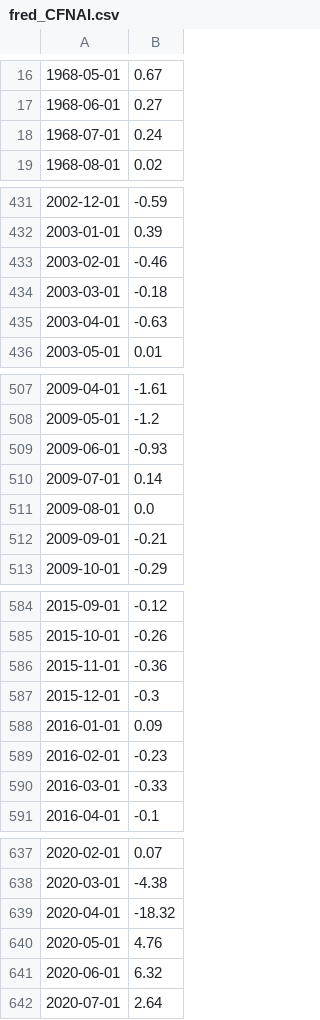
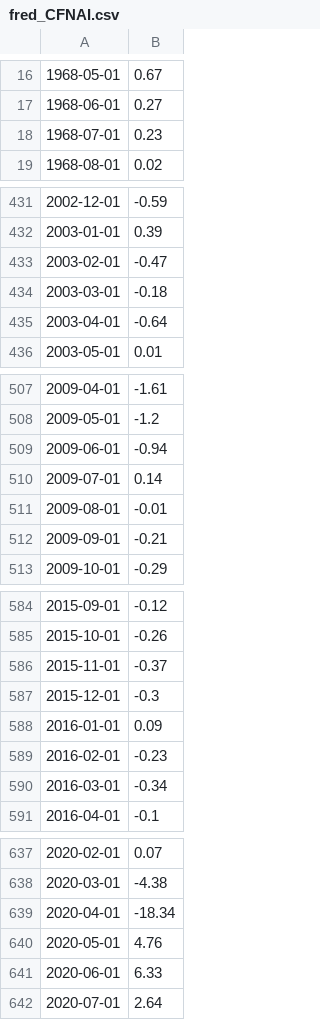
Before and after one commit to sternjeong/Quant, a CSV file: data/cache/fred_CFNAI.csv, drawn as a sheet; only a part is shown, gaps mark what is left out; the diff covers the shown part only.

```diff
--- a/data/cache/fred_CFNAI.csv
+++ b/data/cache/fred_CFNAI.csv
@@ -17,3 +17,3 @@
 1968-06-01,0.27
-1968-07-01,0.24
+1968-07-01,0.23
 1968-08-01,0.02
@@ -432,5 +432,5 @@
 2003-01-01,0.39
-2003-02-01,-0.46
+2003-02-01,-0.47
 2003-03-01,-0.18
-2003-04-01,-0.63
+2003-04-01,-0.64
 2003-05-01,0.01
@@ -508,5 +508,5 @@
 2009-05-01,-1.2
-2009-06-01,-0.93
+2009-06-01,-0.94
 2009-07-01,0.14
-2009-08-01,0.0
+2009-08-01,-0.01
 2009-09-01,-0.21
@@ -585,3 +585,3 @@
 2015-10-01,-0.26
-2015-11-01,-0.36
+2015-11-01,-0.37
 2015-12-01,-0.3
@@ -589,3 +589,3 @@
 2016-02-01,-0.23
-2016-03-01,-0.33
+2016-03-01,-0.34
 2016-04-01,-0.1
@@ -638,5 +638,5 @@
 2020-03-01,-4.38
-2020-04-01,-18.32
+2020-04-01,-18.34
 2020-05-01,4.76
-2020-06-01,6.32
+2020-06-01,6.33
 2020-07-01,2.64
```
Also changed, not shown: 1 added row and 23 edited cells elsewhere in this file.
